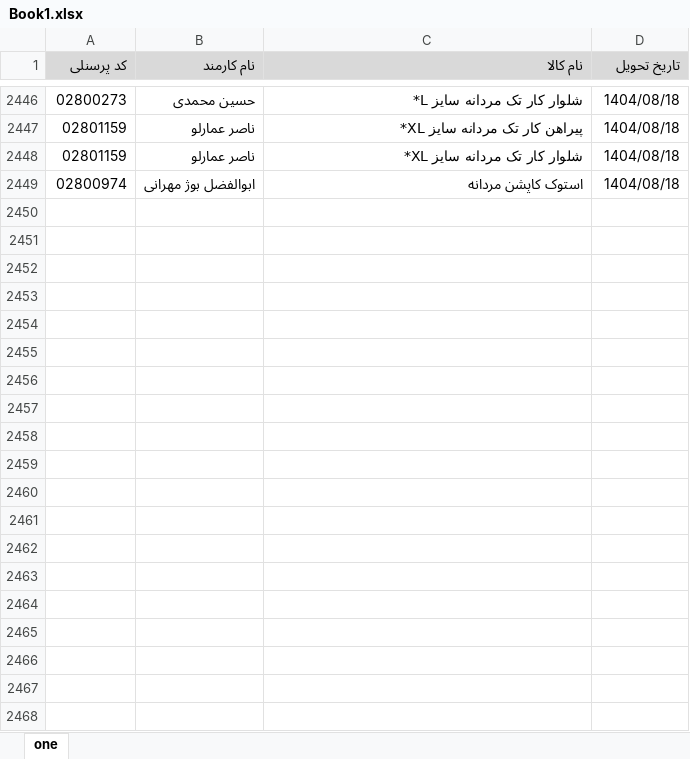
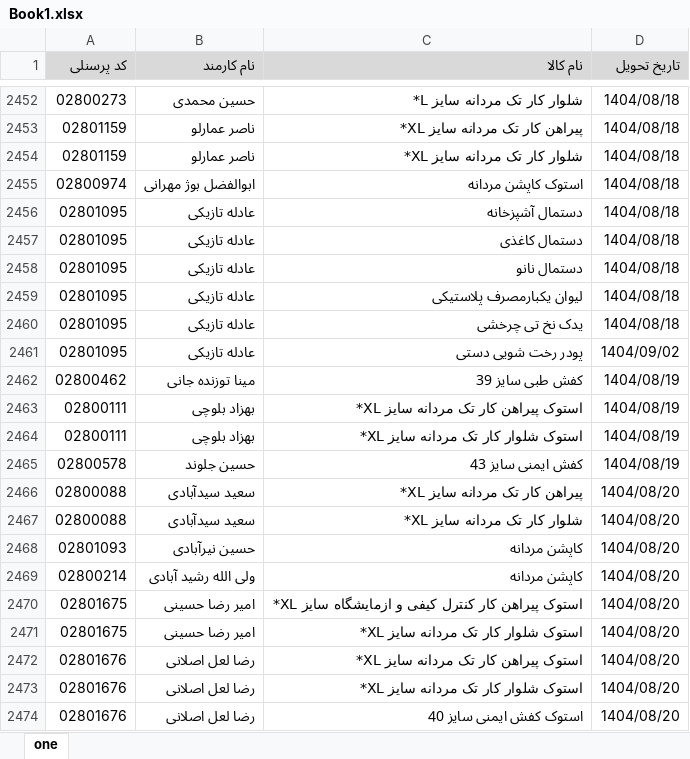
Before and after one commit to Amirbehmadi01/uniforms, an Excel workbook: excel/Book1.xlsx, sheet one, drawn as a sheet; only a part is shown, gaps mark what is left out; values as stored, in another font and other column widths than the file's, no borders; the diff covers the shown part only; the diff names each change by its address in the sheet, - before the commit and + after, or states it on an @@ line.

```diff
--- a/excel/Book1.xlsx (sheet one)
+++ b/excel/Book1.xlsx (sheet one)
+row 2456: 02801095 | عادله تازیکی | دستمال آشپزخانه | 1404/08/18
+row 2457: 02801095 | عادله تازیکی | دستمال کاغذی | 1404/08/18
+row 2458: 02801095 | عادله تازیکی | دستمال نانو | 1404/08/18
+row 2459: 02801095 | عادله تازیکی | لیوان یکبارمصرف پلاستیکی | 1404/08/18
+row 2460: 02801095 | عادله تازیکی | یدک نخ تی چرخشی | 1404/08/18
+row 2461: 02801095 | عادله تازیکی | پودر رخت شویی دستی | 1404/09/02
+row 2462: 02800462 | مینا توزنده جانی | کفش طبی سایز 39 | 1404/08/19
+row 2463: 02800111 | بهزاد بلوچی | استوک پیراهن کار تک مردانه سایز XL* | 1404/08/19
+row 2464: 02800111 | بهزاد بلوچی | استوک شلوار کار تک مردانه سایز XL* | 1404/08/19
+row 2465: 02800578 | حسین جلوند | کفش ایمنی سایز 43 | 1404/08/19
+row 2466: 02800088 | سعید سیدآبادی | پیراهن کار تک مردانه سایز XL* | 1404/08/20
+row 2467: 02800088 | سعید سیدآبادی | شلوار کار تک مردانه سایز XL* | 1404/08/20
+row 2468: 02801093 | حسین نیرآبادی | کاپشن مردانه | 1404/08/20
+row 2469: 02800214 | ولی الله رشید آبادی | کاپشن مردانه | 1404/08/20
+row 2470: 02801675 | امیر رضا حسینی | استوک پیراهن کار کنترل کیفی و ازمایشگاه سایز XL* | 1404/08/20
+row 2471: 02801675 | امیر رضا حسینی | استوک شلوار کار تک مردانه سایز XL* | 1404/08/20
+row 2472: 02801676 | رضا لعل اصلانی | استوک پیراهن کار تک مردانه سایز XL* | 1404/08/20
+row 2473: 02801676 | رضا لعل اصلانی | استوک شلوار کار تک مردانه سایز XL* | 1404/08/20
+row 2474: 02801676 | رضا لعل اصلانی | استوک کفش ایمنی سایز 40 | 1404/08/20
```
Also changed, not shown: 473 added rows and 1 edited cell elsewhere in this sheet, 3 other files.
